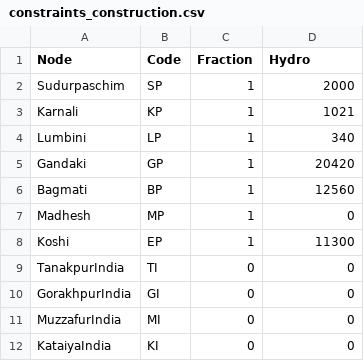
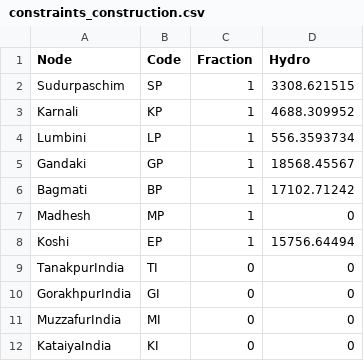
Before and after one commit to gb433/Firm_ModelNepal_Electricity, a CSV file: Data/constraints_construction.csv, drawn as a sheet.

```diff
--- a/Data/constraints_construction.csv
+++ b/Data/constraints_construction.csv
@@ -1,9 +1,9 @@
 Node,Code,Fraction,Hydro
-Sudurpaschim,SP,1,2000
-Karnali,KP,1,1021
-Lumbini,LP,1,340
-Gandaki,GP,1,20420
-Bagmati,BP,1,12560
+Sudurpaschim,SP,1,3308.621515
+Karnali,KP,1,4688.309952
+Lumbini,LP,1,556.3593734
+Gandaki,GP,1,18568.45567
+Bagmati,BP,1,17102.71242
 Madhesh,MP,1,0
-Koshi,EP,1,11300
+Koshi,EP,1,15756.64494
 TanakpurIndia,TI,0,0
```
Also changed, not shown: Data/assets_construction.csv, Data/assets_existing.csv, 8 other files.
